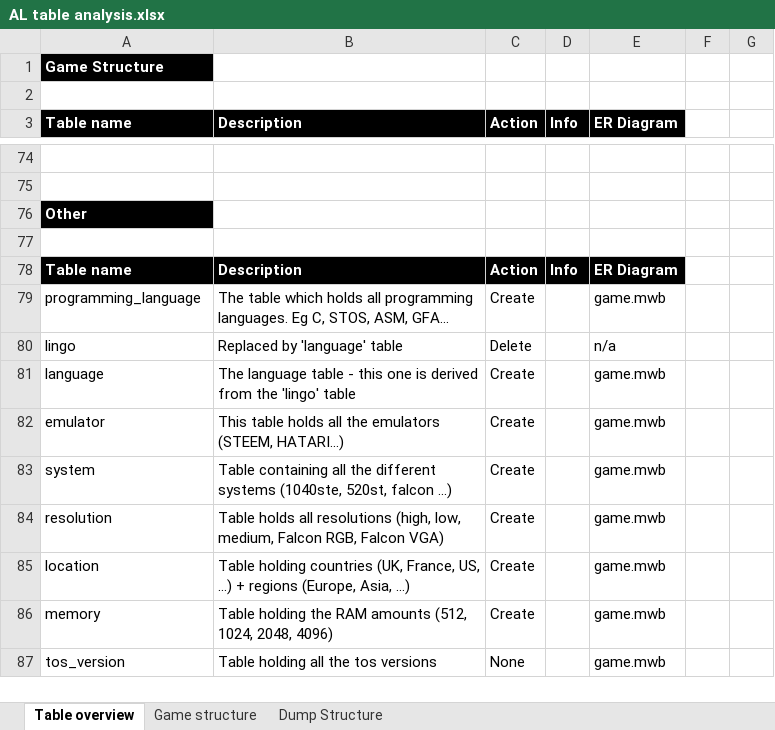
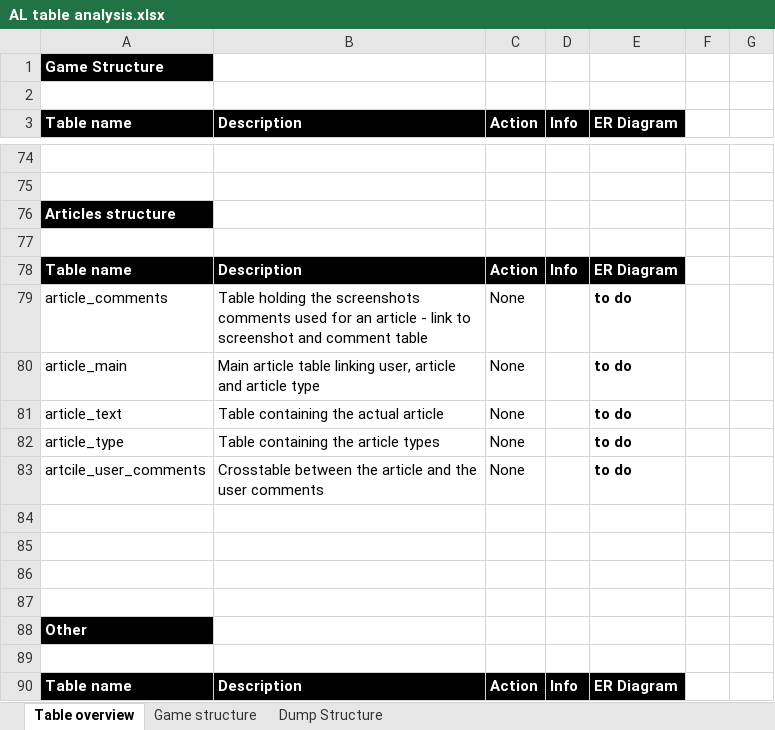
Before and after one commit to atari-legend/skins-and-docs, an Excel workbook: Technical documentation/AL table analysis.xlsx, sheet Table overview, drawn as a sheet; only a part is shown, gaps mark what is left out; the shorter side is filled out with more unchanged rows; values as stored, in another font and other column widths than the file's, no borders; conditional formats not drawn; the diff covers the shown part only; the diff names each change by its address in the sheet, - before the commit and + after, or states it on an @@ line.

```diff
--- a/Technical documentation/AL table analysis.xlsx (sheet Table overview)
+++ b/Technical documentation/AL table analysis.xlsx (sheet Table overview)
+row 76: Articles structure
+row 77: (empty)
+row 78: Table name | Description | Action | Info | ER Diagram
+row 79: article_comments | Table holding the screenshots comments used for an article - link to screenshot and comment table | None |  | to do
+row 80: article_main | Main article table linking user, article and article type | None |  | to do
+row 81: article_text | Table containing the actual article | None |  | to do
+row 82: article_type | Table containing the article types | None |  | to do
+row 83: artcile_user_comments | Crosstable between the article and the user comments | None |  | to do
+row 84: (empty)
+row 85: (empty)
+row 86: (empty)
+row 87: (empty)
```
Also changed, not shown: 11 added rows elsewhere in this sheet.
